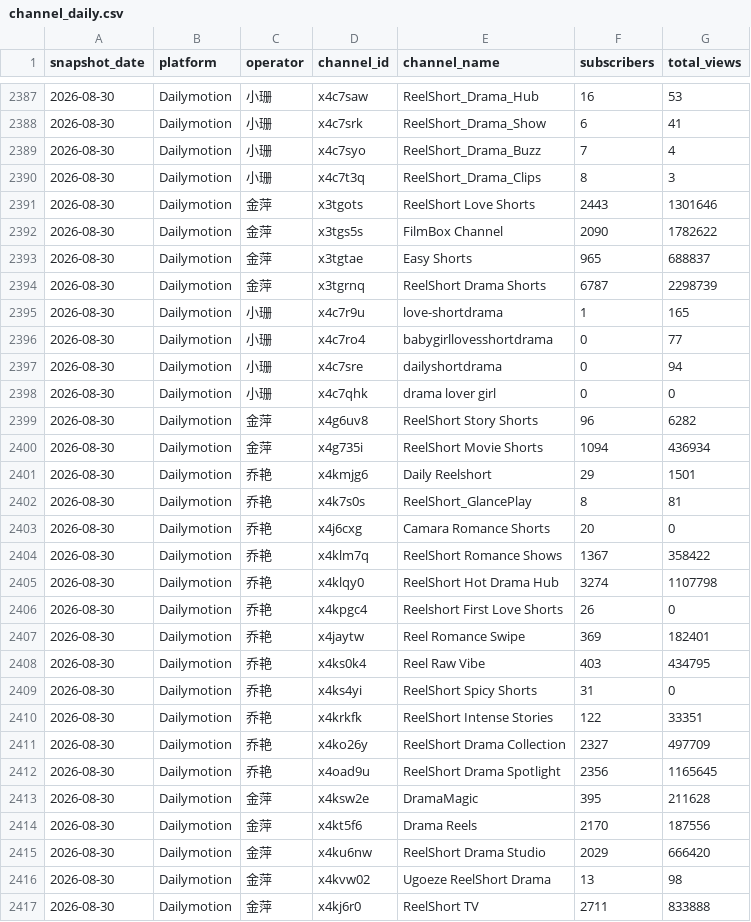
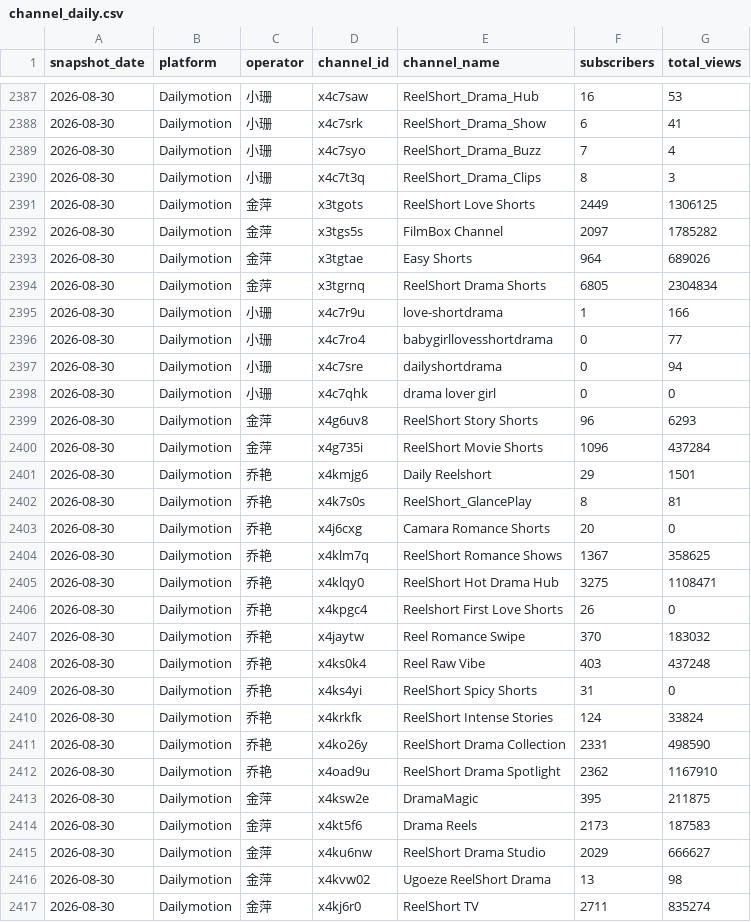
Before and after one commit to luojingyu-max/reelshort-yt-dm-dashboard, a CSV file: base_tables/channel_daily.csv, drawn as a sheet; only a part is shown, gaps mark what is left out; the diff covers the shown part only.

```diff
--- a/base_tables/channel_daily.csv
+++ b/base_tables/channel_daily.csv
@@ -2390,7 +2390,7 @@ snapshot_date,platform,operator,channel_id,channel_name,subscribers,total_views
 2026-08-30,Dailymotion,小珊,x4c7t3q,ReelShort_Drama_Clips,8,3
-2026-08-30,Dailymotion,金萍,x3tgots,ReelShort Love Shorts,2443,1301646
-2026-08-30,Dailymotion,金萍,x3tgs5s,FilmBox Channel,2090,1782622
-2026-08-30,Dailymotion,金萍,x3tgtae,Easy Shorts,965,688837
-2026-08-30,Dailymotion,金萍,x3tgrnq,ReelShort Drama Shorts,6787,2298739
-2026-08-30,Dailymotion,小珊,x4c7r9u,love-shortdrama,1,165
+2026-08-30,Dailymotion,金萍,x3tgots,ReelShort Love Shorts,2449,1306125
+2026-08-30,Dailymotion,金萍,x3tgs5s,FilmBox Channel,2097,1785282
+2026-08-30,Dailymotion,金萍,x3tgtae,Easy Shorts,964,689026
+2026-08-30,Dailymotion,金萍,x3tgrnq,ReelShort Drama Shorts,6805,2304834
+2026-08-30,Dailymotion,小珊,x4c7r9u,love-shortdrama,1,166
 2026-08-30,Dailymotion,小珊,x4c7ro4,babygirllovesshortdrama,0,77
@@ -2398,4 +2398,4 @@ snapshot_date,platform,operator,channel_id,channel_name,subscribers,total_views
 2026-08-30,Dailymotion,小珊,x4c7qhk,drama lover girl,0,0
-2026-08-30,Dailymotion,金萍,x4g6uv8,ReelShort Story Shorts,96,6282
-2026-08-30,Dailymotion,金萍,x4g735i,ReelShort Movie Shorts,1094,436934
+2026-08-30,Dailymotion,金萍,x4g6uv8,ReelShort Story Shorts,96,6293
+2026-08-30,Dailymotion,金萍,x4g735i,ReelShort Movie Shorts,1096,437284
 2026-08-30,Dailymotion,乔艳,x4kmjg6,Daily Reelshort,29,1501
@@ -2403,15 +2403,15 @@ snapshot_date,platform,operator,channel_id,channel_name,subscribers,total_views
 2026-08-30,Dailymotion,乔艳,x4j6cxg,Camara Romance Shorts,20,0
-2026-08-30,Dailymotion,乔艳,x4klm7q,ReelShort Romance Shows,1367,358422
-2026-08-30,Dailymotion,乔艳,x4klqy0,ReelShort Hot Drama Hub,3274,1107798
+2026-08-30,Dailymotion,乔艳,x4klm7q,ReelShort Romance Shows,1367,358625
+2026-08-30,Dailymotion,乔艳,x4klqy0,ReelShort Hot Drama Hub,3275,1108471
 2026-08-30,Dailymotion,乔艳,x4kpgc4,Reelshort First Love Shorts,26,0
-2026-08-30,Dailymotion,乔艳,x4jaytw,Reel Romance Swipe,369,182401
-2026-08-30,Dailymotion,乔艳,x4ks0k4,Reel Raw Vibe,403,434795
+2026-08-30,Dailymotion,乔艳,x4jaytw,Reel Romance Swipe,370,183032
+2026-08-30,Dailymotion,乔艳,x4ks0k4,Reel Raw Vibe,403,437248
 2026-08-30,Dailymotion,乔艳,x4ks4yi,ReelShort Spicy Shorts,31,0
-2026-08-30,Dailymotion,乔艳,x4krkfk,ReelShort Intense Stories,122,33351
-2026-08-30,Dailymotion,乔艳,x4ko26y,ReelShort Drama Collection,2327,497709
-2026-08-30,Dailymotion,乔艳,x4oad9u,ReelShort Drama Spotlight,2356,1165645
-2026-08-30,Dailymotion,金萍,x4ksw2e,DramaMagic,395,211628
-2026-08-30,Dailymotion,金萍,x4kt5f6,Drama Reels,2170,187556
-2026-08-30,Dailymotion,金萍,x4ku6nw,ReelShort Drama Studio,2029,666420
+2026-08-30,Dailymotion,乔艳,x4krkfk,ReelShort Intense Stories,124,33824
+2026-08-30,Dailymotion,乔艳,x4ko26y,ReelShort Drama Collection,2331,498590
+2026-08-30,Dailymotion,乔艳,x4oad9u,ReelShort Drama Spotlight,2362,1167910
+2026-08-30,Dailymotion,金萍,x4ksw2e,DramaMagic,395,211875
+2026-08-30,Dailymotion,金萍,x4kt5f6,Drama Reels,2173,187583
+2026-08-30,Dailymotion,金萍,x4ku6nw,ReelShort Drama Studio,2029,666627
 2026-08-30,Dailymotion,金萍,x4kvw02,Ugoeze ReelShort Drama,13,98
-2026-08-30,Dailymotion,金萍,x4kj6r0,ReelShort TV,2711,833888
+2026-08-30,Dailymotion,金萍,x4kj6r0,ReelShort TV,2711,835274
```
Also changed, not shown: 27 edited cells elsewhere in this file, history/daily.csv, 3 other files.
